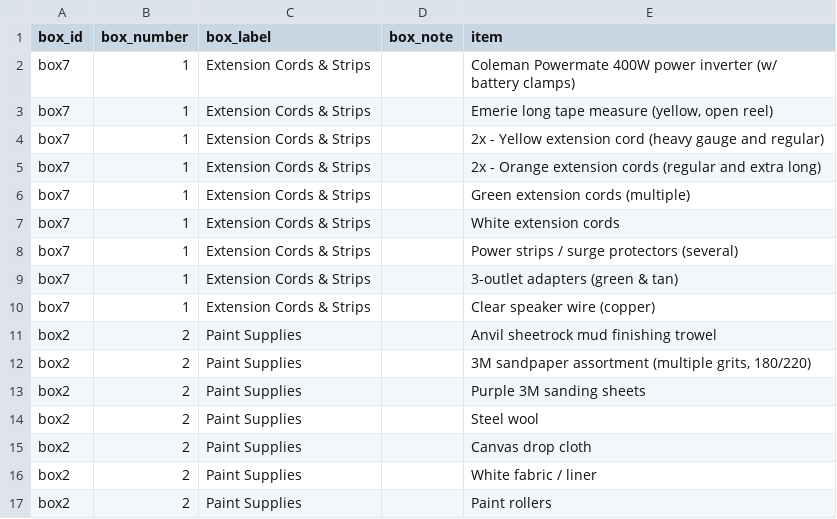
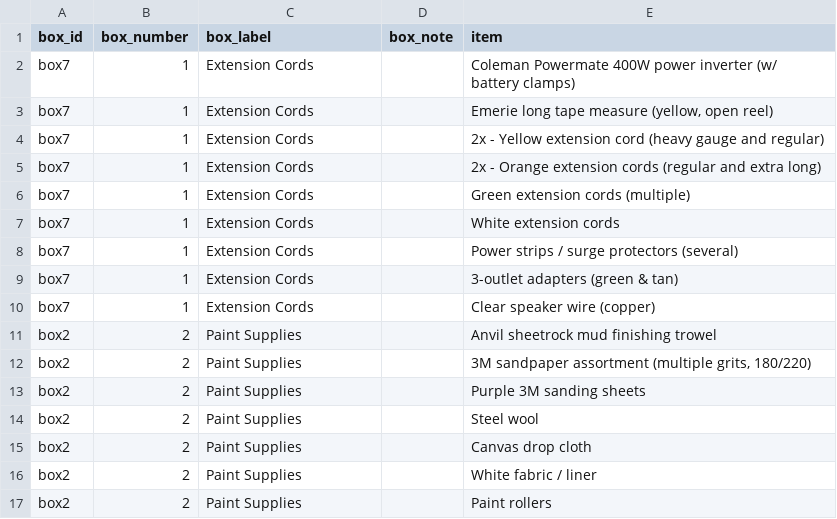
Before and after one commit to TimToolman/TimMooreDotNet, a CSV file: data/garage-boxes.csv, drawn as a sheet; only a part is shown.

Commit message:
Update garage boxes CSV

```diff
--- a/data/garage-boxes.csv
+++ b/data/garage-boxes.csv
@@ -1,11 +1,11 @@
 box_id,box_number,box_label,box_note,item
-box7,1,Extension Cords & Strips,,Coleman Powermate 400W power inverter (w/ battery clamps)
-box7,1,Extension Cords & Strips,,"Emerie long tape measure (yellow, open reel)"
-box7,1,Extension Cords & Strips,,2x - Yellow extension cord (heavy gauge and regular)
-box7,1,Extension Cords & Strips,,2x - Orange extension cords (regular and extra long)
-box7,1,Extension Cords & Strips,,Green extension cords (multiple)
-box7,1,Extension Cords & Strips,,White extension cords
-box7,1,Extension Cords & Strips,,Power strips / surge protectors (several)
-box7,1,Extension Cords & Strips,,3-outlet adapters (green & tan)
-box7,1,Extension Cords & Strips,,Clear speaker wire (copper)
+box7,1,Extension Cords,,Coleman Powermate 400W power inverter (w/ battery clamps)
+box7,1,Extension Cords,,"Emerie long tape measure (yellow, open reel)"
+box7,1,Extension Cords,,2x - Yellow extension cord (heavy gauge and regular)
+box7,1,Extension Cords,,2x - Orange extension cords (regular and extra long)
+box7,1,Extension Cords,,Green extension cords (multiple)
+box7,1,Extension Cords,,White extension cords
+box7,1,Extension Cords,,Power strips / surge protectors (several)
+box7,1,Extension Cords,,3-outlet adapters (green & tan)
+box7,1,Extension Cords,,Clear speaker wire (copper)
 box2,2,Paint Supplies,,Anvil sheetrock mud finishing trowel
```
